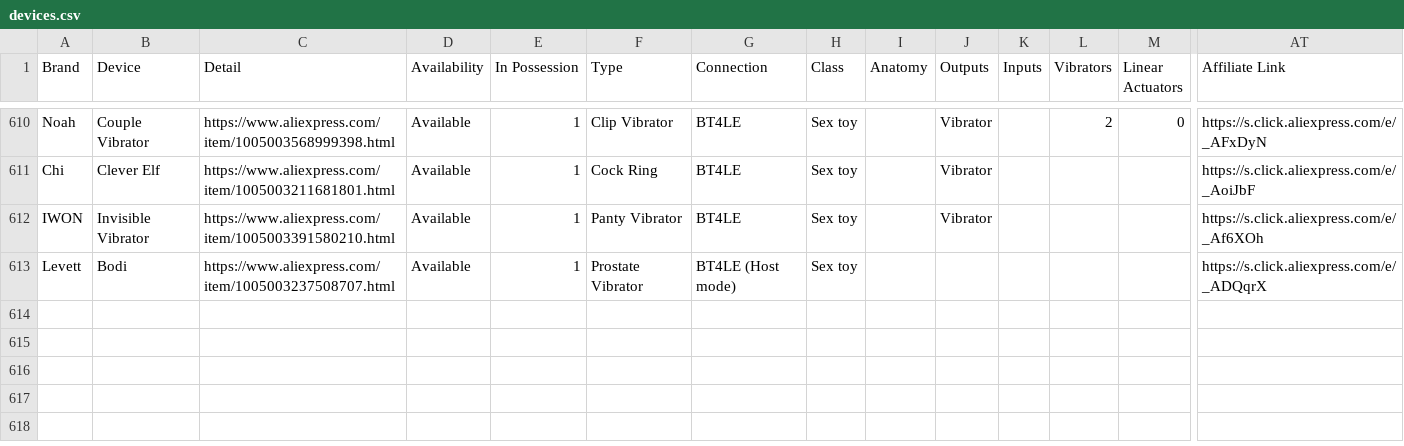
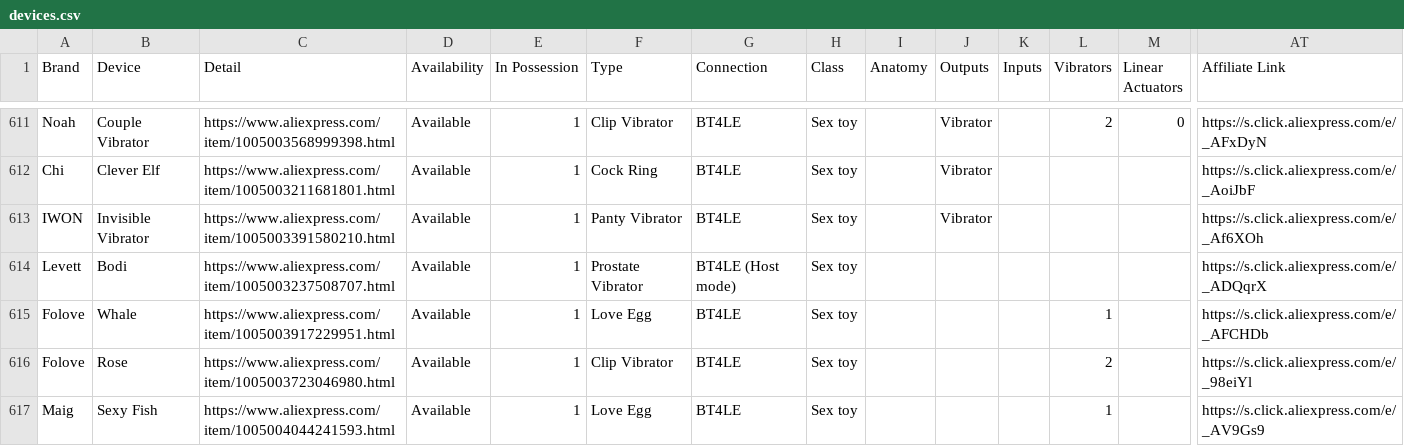
Before and after one commit to blackspherefollower/IoSTIndex, a CSV file: src/data/devices.csv, drawn as a sheet; only a part is shown, gaps mark what is left out; rows hold the shown columns only; the diff covers the shown part only; the diff names each change by its address in the sheet, - before the commit and + after, or states it on an @@ line.

```diff
--- a/src/data/devices.csv
+++ b/src/data/devices.csv
+row 615: Folove | Whale | https://www.aliexpress.com/item/1005003917229951.html | Available | 1 | Love Egg | BT4LE | Sex toy |  |  |  | 1 |  | https://s.click.aliexpress.com/e/_AFCHDb
+row 616: Folove | Rose | https://www.aliexpress.com/item/1005003723046980.html | Available | 1 | Clip Vibrator | BT4LE | Sex toy |  |  |  | 2 |  | https://s.click.aliexpress.com/e/_98eiYl
+row 617: Maig | Sexy Fish | https://www.aliexpress.com/item/1005004044241593.html | Available | 1 | Love Egg | BT4LE | Sex toy |  |  |  | 1 |  | https://s.click.aliexpress.com/e/_AV9Gs9
```
Also changed, not shown: 3 added rows and 4 edited cells elsewhere in this file.
